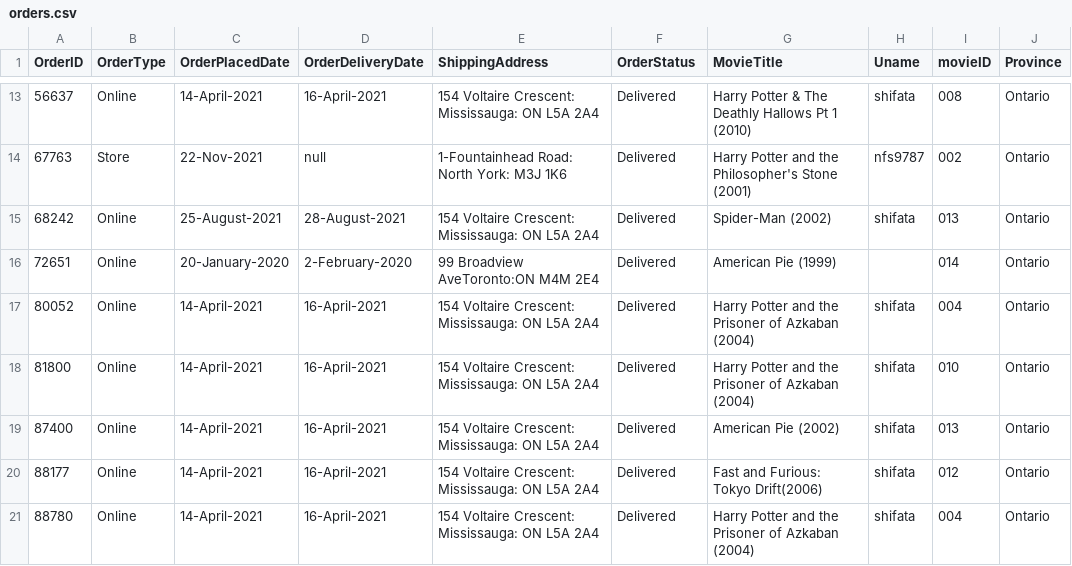
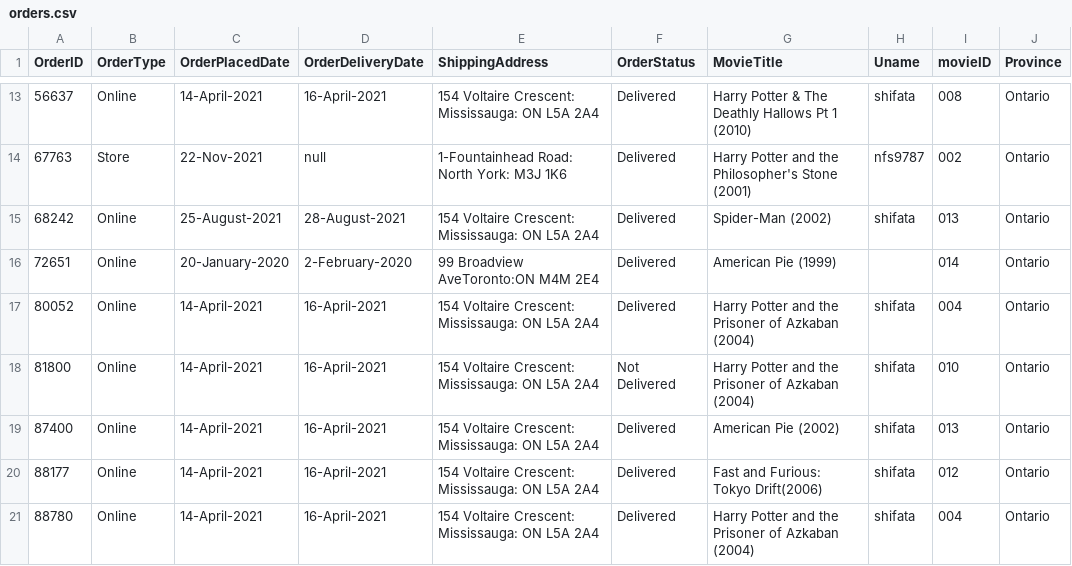
Before and after one commit to shifata/retailManagement, a CSV file: src/main/java/database/orders.csv, drawn as a sheet; only a part is shown, gaps mark what is left out.

```diff
--- a/src/main/java/database/orders.csv
+++ b/src/main/java/database/orders.csv
@@ -17,3 +17,3 @@ OrderID,OrderType,OrderPlacedDate,OrderDeliveryDate,ShippingAddress,OrderStatus,
 80052,Online,14-April-2021,16-April-2021,154 Voltaire Crescent: Mississauga: ON L5A 2A4,Delivered,Harry Potter and the Prisoner of Azkaban (2004),shifata,004,Ontario
-81800,Online,14-April-2021,16-April-2021,154 Voltaire Crescent: Mississauga: ON L5A 2A4,Delivered,Harry Potter and the Prisoner of Azkaban (2004),shifata,010,Ontario
+81800,Online,14-April-2021,16-April-2021,154 Voltaire Crescent: Mississauga: ON L5A 2A4,Not Delivered,Harry Potter and the Prisoner of Azkaban (2004),shifata,010,Ontario
 87400,Online,14-April-2021,16-April-2021,154 Voltaire Crescent: Mississauga: ON L5A 2A4,Delivered,American Pie (2002),shifata,013,Ontario
```
Also changed, not shown: src/main/java/database/users.csv, 6 other files.
